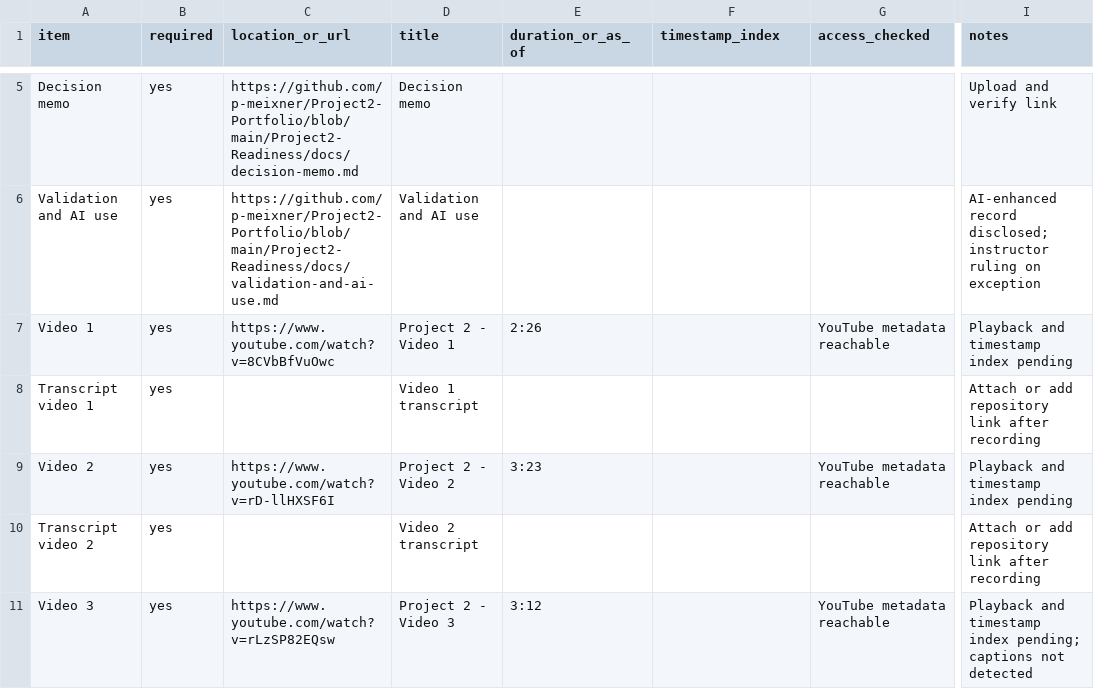
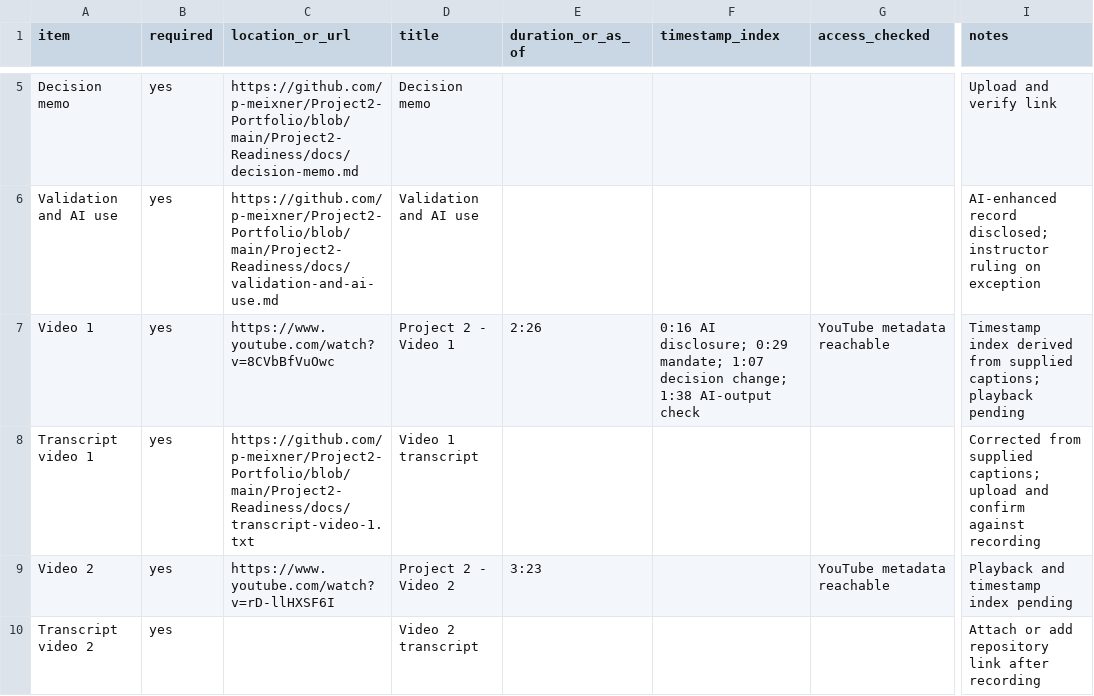
Before and after one commit to p-meixner/Project2-Portfolio, a CSV file: Project2-Readiness/manifest.csv, drawn as a sheet; only a part is shown, gaps mark what is left out; the shorter side is filled out with more unchanged rows; the diff names each change by its address in the sheet, - before the commit and + after, or states it on an @@ line.

```diff
--- a/Project2-Readiness/manifest.csv
+++ b/Project2-Readiness/manifest.csv
-F7 (timestamp_index): (empty)
+F7 (timestamp_index): 0:16 AI disclosure; 0:29 mandate; 1:07 decision change; 1:38 AI-output check
-I7 (notes): Playback and timestamp index pending
+I7 (notes): Timestamp index derived from supplied captions; playback pending
-C8 (location_or_url): (empty)
+C8 (location_or_url): https://github.com/p-meixner/Project2-Portfolio/blob/main/Project2-Readiness/docs/transcript-video-1.txt
-I8 (notes): Attach or add repository link after recording
+I8 (notes): Corrected from supplied captions; upload and confirm against recording
```
Also changed, not shown: 1 other file.
